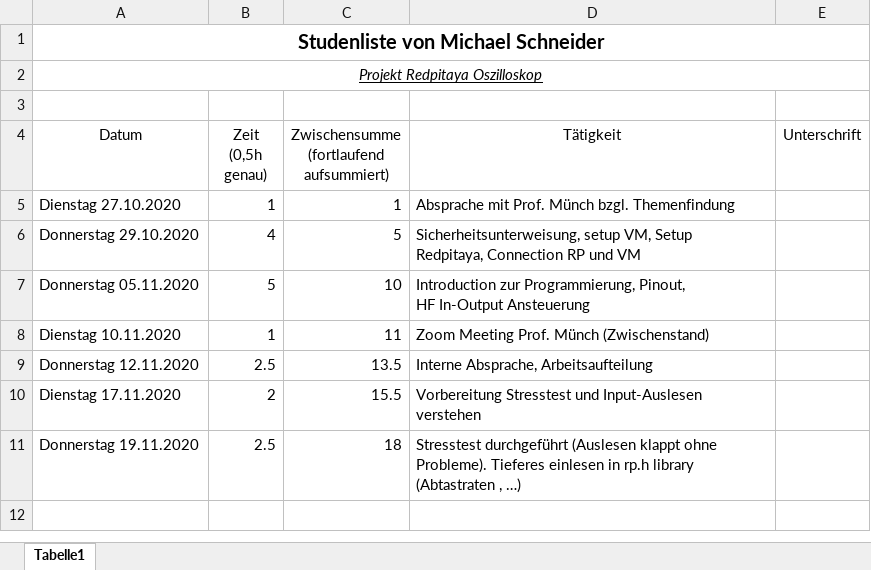
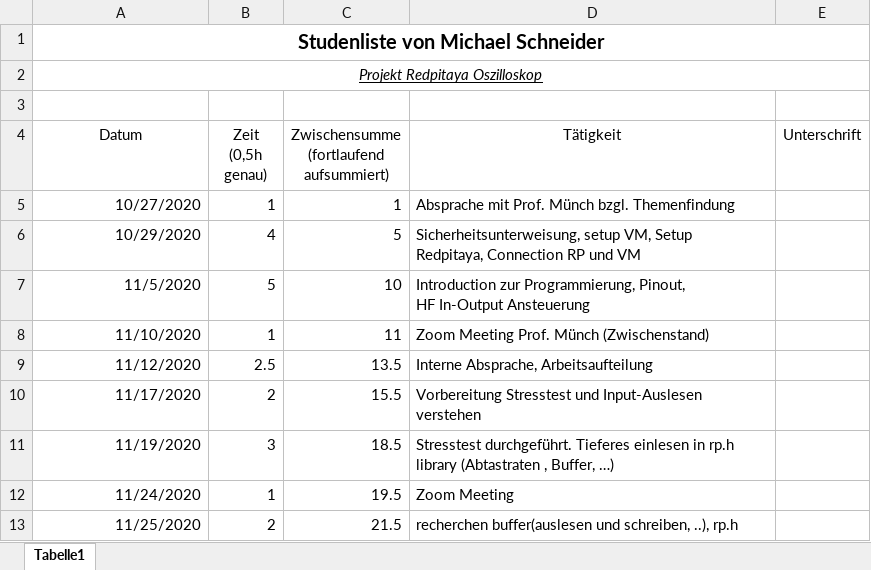
Before and after one commit to cSharpler2946/HSP-RPOSC-Redpitaya-Oszilloskop, an Excel workbook: stundenlisten/Stundenliste-MichaelSchneider.xlsx, sheet Tabelle1, drawn as a sheet; values as stored, in another font and other column widths than the file's, no borders; removed rows and columns are numbered as before the commit, all else as after; the diff names each change by its address in the sheet, - before the commit and + after, or states it on an @@ line.

Commit message:
a bit of buffer research

```diff
--- a/stundenlisten/Stundenliste-MichaelSchneider.xlsx (sheet Tabelle1)
+++ b/stundenlisten/Stundenliste-MichaelSchneider.xlsx (sheet Tabelle1)
-A5 (Datum): Dienstag 27.10.2020
+A5 (Datum): 10/27/2020
-A6 (Datum): Donnerstag 29.10.2020
+A6 (Datum): 10/29/2020
-A7 (Datum): Donnerstag 05.11.2020
+A7 (Datum): 11/5/2020
-A8 (Datum): Dienstag 10.11.2020
+A8 (Datum): 11/10/2020
-A9 (Datum): Donnerstag 12.11.2020
+A9 (Datum): 11/12/2020
-A10 (Datum): Dienstag 17.11.2020
+A10 (Datum): 11/17/2020
-row 11: Donnerstag 19.11.2020 | 2.5 | 18 | Stresstest durchgeführt (Auslesen klappt ohne Probleme). Tieferes einlesen in rp.h library (Abtastraten , …)
+row 11: 11/19/2020 | 3 | 18.5 | Stresstest durchgeführt. Tieferes einlesen in rp.h library (Abtastraten , Buffer, …)
+row 12: 11/24/2020 | 1 | 19.5 | Zoom Meeting
+row 13: 11/25/2020 | 2 | 21.5 | recherchen buffer(auslesen und schreiben, ..), rp.h
```
Also changed, not shown: 1 other file.
